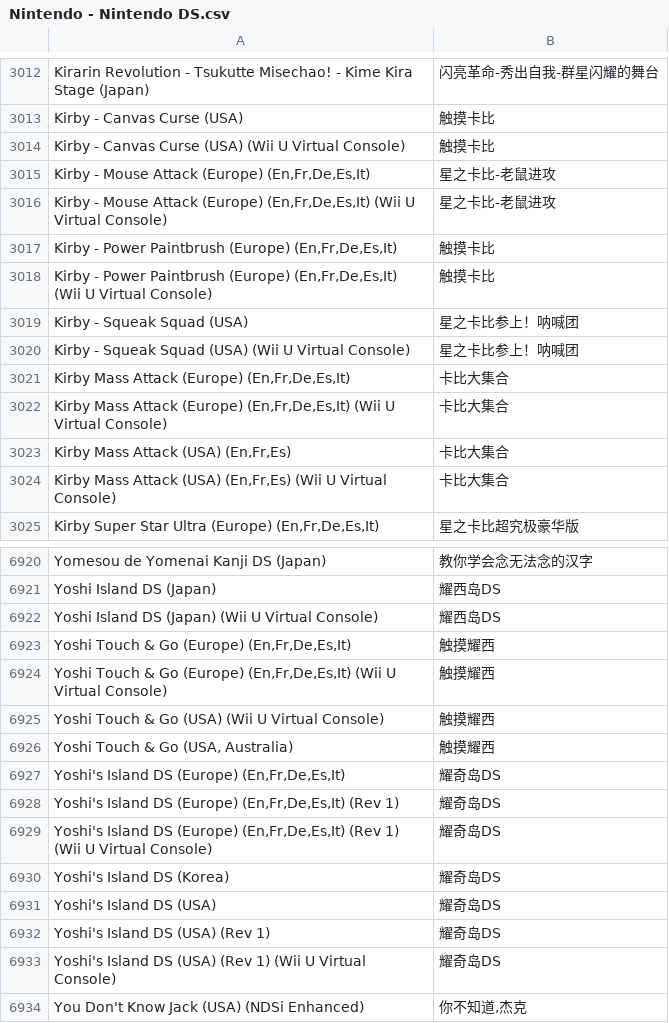
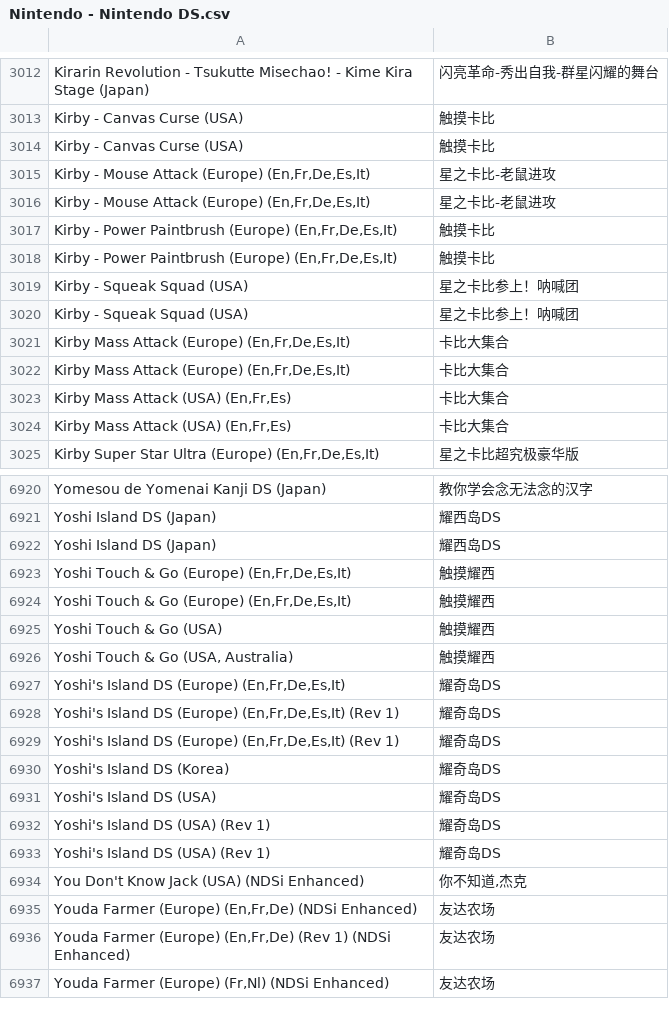
Before and after one commit to busiyg/RetroarchRenameForCN, a CSV file: Source/rom-name-cn-master/Nintendo - Nintendo DS.csv, drawn as a sheet; only a part is shown, gaps mark what is left out; the shorter side is filled out with more unchanged rows; the diff covers the shown part only.

```diff
--- a/Source/rom-name-cn-master/Nintendo - Nintendo DS.csv
+++ b/Source/rom-name-cn-master/Nintendo - Nintendo DS.csv
@@ -3013,13 +3013,13 @@ Kirarin Revolution - Tsukutte Misechao! - Kime Kira Stage (Japan),闪亮革命-
 Kirby - Canvas Curse (USA),触摸卡比
-Kirby - Canvas Curse (USA) (Wii U Virtual Console),触摸卡比
+Kirby - Canvas Curse (USA) ,触摸卡比
 "Kirby - Mouse Attack (Europe) (En,Fr,De,Es,It)",星之卡比-老鼠进攻
-"Kirby - Mouse Attack (Europe) (En,Fr,De,Es,It) (Wii U Virtual Console)",星之卡比-老鼠进攻
+"Kirby - Mouse Attack (Europe) (En,Fr,De,Es,It) ",星之卡比-老鼠进攻
 "Kirby - Power Paintbrush (Europe) (En,Fr,De,Es,It)",触摸卡比
-"Kirby - Power Paintbrush (Europe) (En,Fr,De,Es,It) (Wii U Virtual Console)",触摸卡比
+"Kirby - Power Paintbrush (Europe) (En,Fr,De,Es,It) ",触摸卡比
 Kirby - Squeak Squad (USA),星之卡比参上！呐喊团
-Kirby - Squeak Squad (USA) (Wii U Virtual Console),星之卡比参上！呐喊团
+Kirby - Squeak Squad (USA) ,星之卡比参上！呐喊团
 "Kirby Mass Attack (Europe) (En,Fr,De,Es,It)",卡比大集合
-"Kirby Mass Attack (Europe) (En,Fr,De,Es,It) (Wii U Virtual Console)",卡比大集合
+"Kirby Mass Attack (Europe) (En,Fr,De,Es,It) ",卡比大集合
 "Kirby Mass Attack (USA) (En,Fr,Es)",卡比大集合
-"Kirby Mass Attack (USA) (En,Fr,Es) (Wii U Virtual Console)",卡比大集合
+"Kirby Mass Attack (USA) (En,Fr,Es) ",卡比大集合
 "Kirby Super Star Ultra (Europe) (En,Fr,De,Es,It)",星之卡比超究极豪华版
@@ -6921,6 +6921,6 @@ Yomesou de Yomenai Kanji DS (Japan),教你学会念无法念的汉字
 Yoshi Island DS (Japan),耀西岛DS
-Yoshi Island DS (Japan) (Wii U Virtual Console),耀西岛DS
+Yoshi Island DS (Japan) ,耀西岛DS
 "Yoshi Touch & Go (Europe) (En,Fr,De,Es,It)",触摸耀西
-"Yoshi Touch & Go (Europe) (En,Fr,De,Es,It) (Wii U Virtual Console)",触摸耀西
-Yoshi Touch & Go (USA) (Wii U Virtual Console),触摸耀西
+"Yoshi Touch & Go (Europe) (En,Fr,De,Es,It) ",触摸耀西
+Yoshi Touch & Go (USA) ,触摸耀西
 "Yoshi Touch & Go (USA, Australia)",触摸耀西
@@ -6928,3 +6928,3 @@ Yoshi Touch & Go (USA) (Wii U Virtual Console),触摸耀西
 "Yoshi's Island DS (Europe) (En,Fr,De,Es,It) (Rev 1)",耀奇岛DS
-"Yoshi's Island DS (Europe) (En,Fr,De,Es,It) (Rev 1) (Wii U Virtual Console)",耀奇岛DS
+"Yoshi's Island DS (Europe) (En,Fr,De,Es,It) (Rev 1) ",耀奇岛DS
 Yoshi's Island DS (Korea),耀奇岛DS
@@ -6932,3 +6932,3 @@ Yoshi's Island DS (USA),耀奇岛DS
 Yoshi's Island DS (USA) (Rev 1),耀奇岛DS
-Yoshi's Island DS (USA) (Rev 1) (Wii U Virtual Console),耀奇岛DS
+Yoshi's Island DS (USA) (Rev 1) ,耀奇岛DS
 You Don't Know Jack (USA) (NDSi Enhanced),"你不知道,杰克"
```
Also changed, not shown: 82 edited cells elsewhere in this file, 1 other file.
